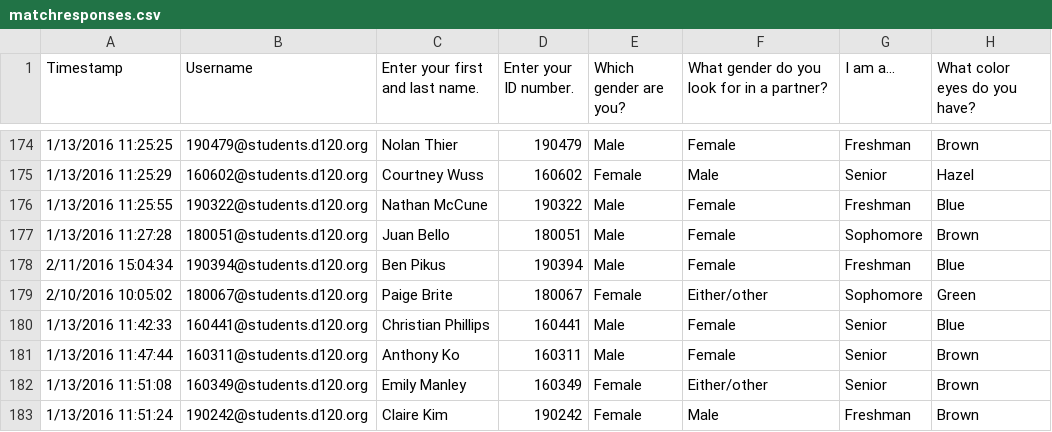
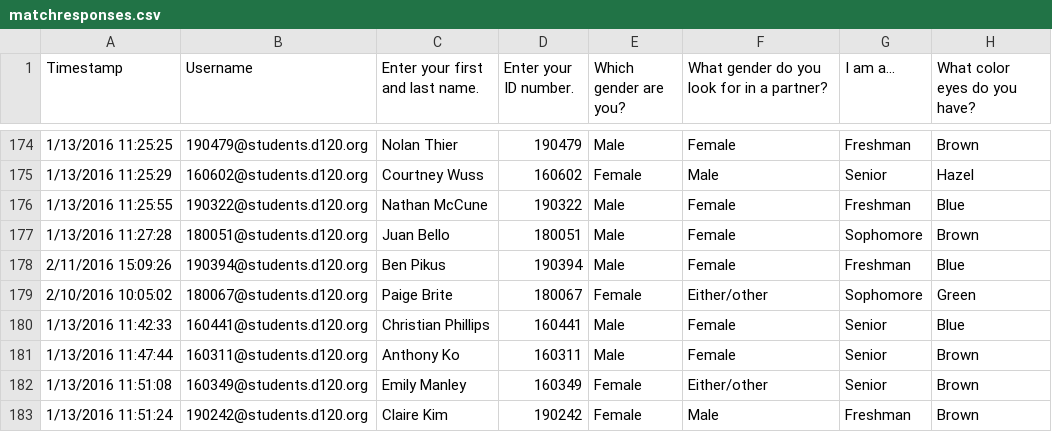
Before and after one commit to MHSByteClub/mhsbyteclub.github.io, a CSV file: matchresponses.csv, drawn as a sheet; only a part is shown, gaps mark what is left out; the diff names each change by its address in the sheet, - before the commit and + after, or states it on an @@ line.

Commit message:
updated matchresponses.csv

```diff
--- a/matchresponses.csv
+++ b/matchresponses.csv
-A178 (Timestamp): 2/11/2016 15:04:34
+A178 (Timestamp): 2/11/2016 15:09:26
```
